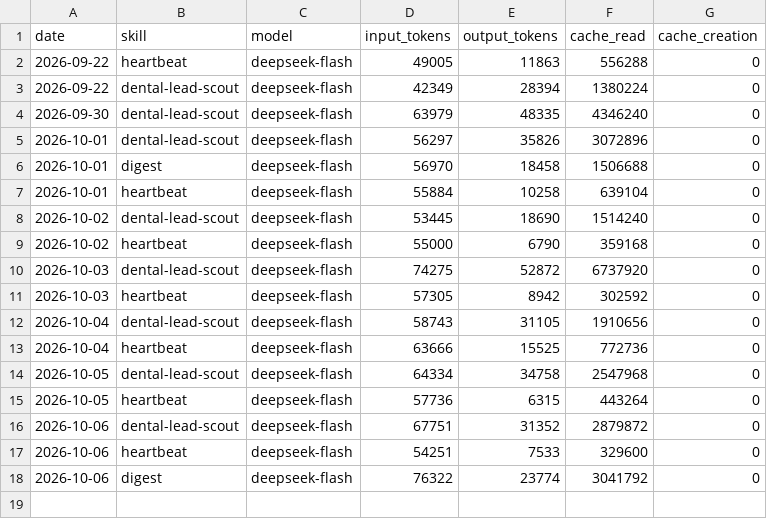
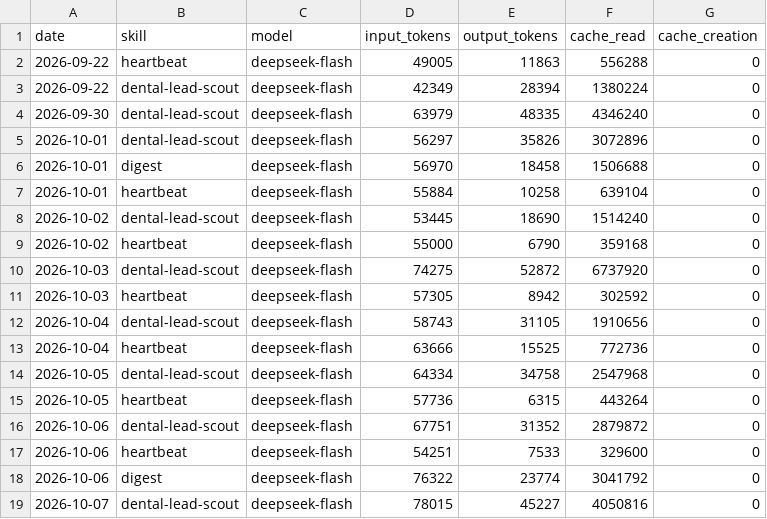
Before and after one commit to rohitctrl/aeon, a CSV file: memory/token-usage.csv, drawn as a sheet.

Commit message:
chore(dental-lead-scout): auto-commit 2026-10-07

```diff
--- a/memory/token-usage.csv
+++ b/memory/token-usage.csv
@@ -18 +18,2 @@ date,skill,model,input_tokens,output_tokens,cache_read,cache_creation
 2026-10-06,digest,deepseek-flash,76322,23774,3041792,0
+2026-10-07,dental-lead-scout,deepseek-flash,78015,45227,4050816,0
```
Also changed, not shown: 7 other files.
